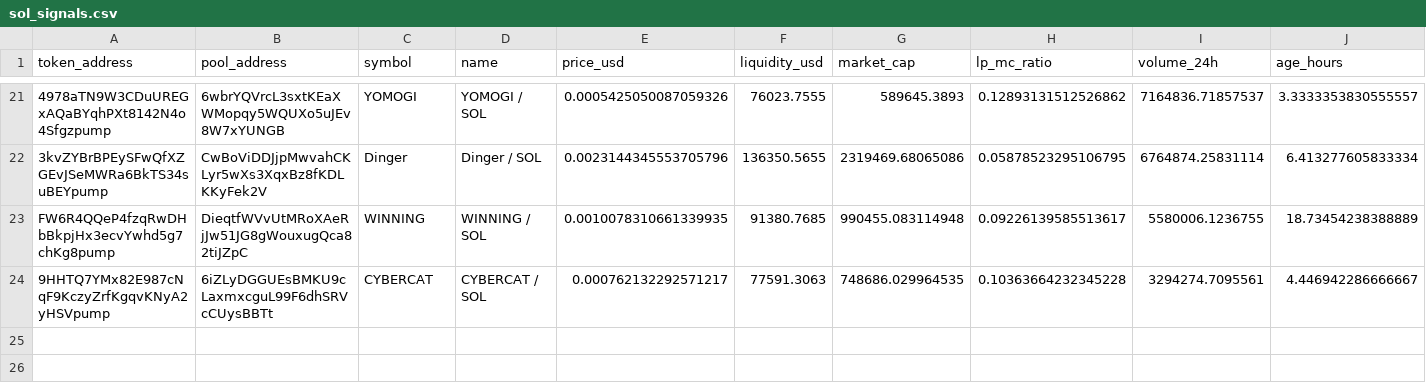
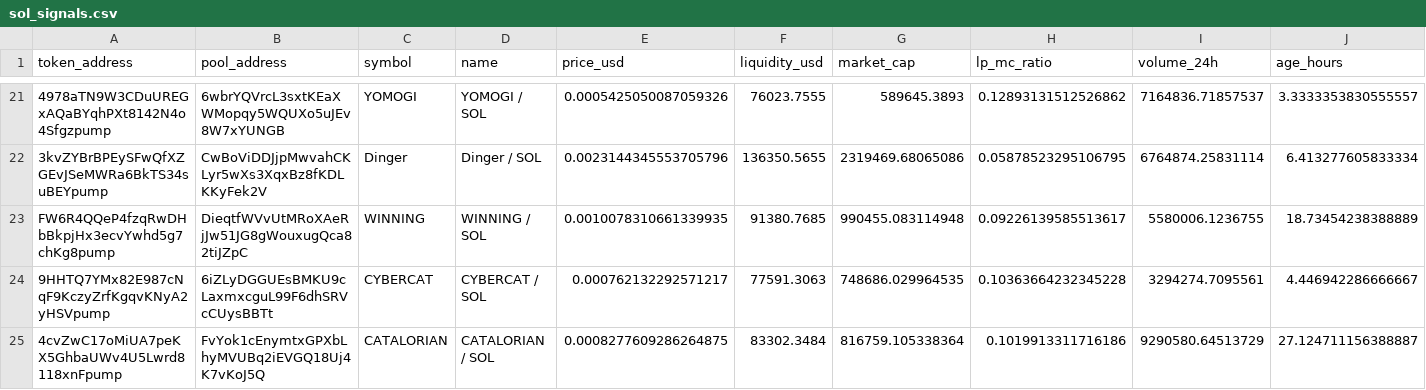
Before and after one commit to BuiBap/sol-meme-scanner, a CSV file: sol_signals.csv, drawn as a sheet; only a part is shown, gaps mark what is left out; rows hold the shown columns only; the diff names each change by its address in the sheet, - before the commit and + after, or states it on an @@ line.

```diff
--- a/sol_signals.csv
+++ b/sol_signals.csv
+row 25: 4cvZwC17oMiUA7peKX5GhbaUWv4U5Lwrd8118xnFpump | FvYok1cEnymtxGPXbLhyMVUBq2iEVGQ18Uj4K7vKoJ5Q | CATALORIAN | CATALORIAN / SOL | 0.0008277609286264875 | 83302.3484 | 816759.105338364 | 0.1019913311716186 | 9290580.64513729 | 27.124711156388887
```
Also changed, not shown: 1 other file.
